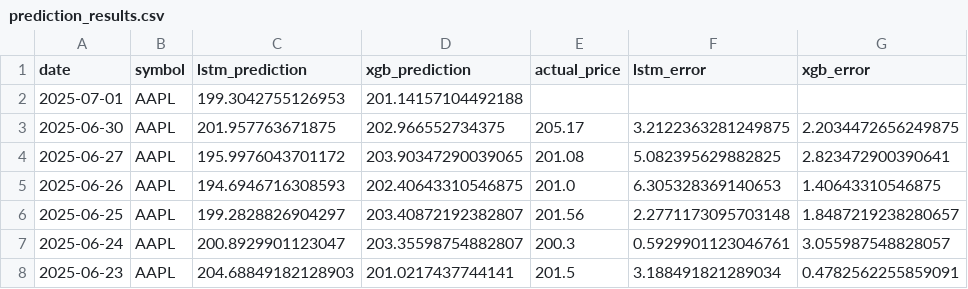
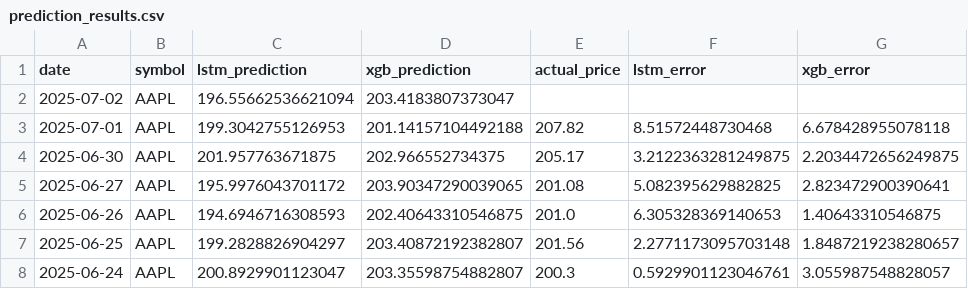
Before and after one commit to pankitthakkar/stock-price-predictor, a CSV file: prediction_results.csv, drawn as a sheet; only a part is shown; the shorter side is filled out with more unchanged rows.

```diff
--- a/prediction_results.csv
+++ b/prediction_results.csv
@@ -1,3 +1,4 @@
 date,symbol,lstm_prediction,xgb_prediction,actual_price,lstm_error,xgb_error
-2025-07-01,AAPL,199.3042755126953,201.14157104492188,,,
+2025-07-02,AAPL,196.55662536621094,203.4183807373047,,,
+2025-07-01,AAPL,199.3042755126953,201.14157104492188,207.82,8.51572448730468,6.678428955078118
 2025-06-30,AAPL,201.957763671875,202.966552734375,205.17,3.2122363281249875,2.2034472656249875
```
Also changed, not shown: 2 other files.
